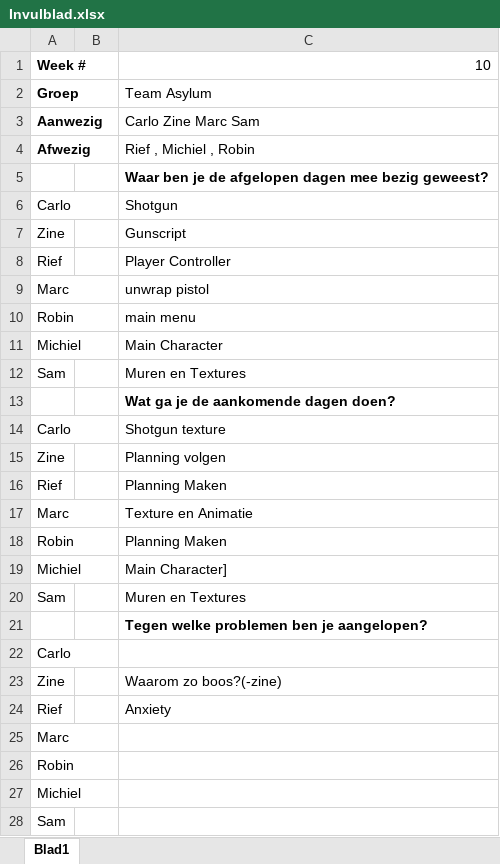
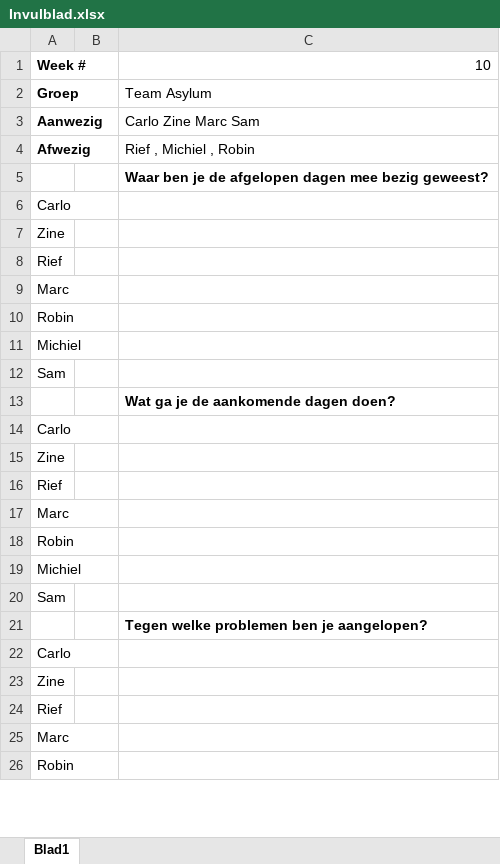
Before and after one commit to ryuiji/Team-Asylum3, an Excel workbook: Algemeen/Scrumlog/Invulblad.xlsx, sheet Blad1, drawn as a sheet; only a part is shown; values as stored, in another font and other column widths than the file's, no borders; removed rows and columns are numbered as before the commit, all else as after; the diff covers the shown part only; the diff names each change by its address in the sheet, - before the commit and + after, or states it on an @@ line.

Commit message:
Scrum Update & Invulblad leeggemaakt voor volgende scrums

```diff
--- a/Algemeen/Scrumlog/Invulblad.xlsx (sheet Blad1)
+++ b/Algemeen/Scrumlog/Invulblad.xlsx (sheet Blad1)
-row 6: Carlo |  | Shotgun
-row 7: Zine |  | Gunscript
-row 8: Rief |  | Player Controller
-row 9: Marc |  | unwrap pistol
-row 10: Robin |  | main menu
-row 11: Michiel |  | Main Character
-row 12: Sam |  | Muren en Textures
-row 14: Carlo |  | Shotgun texture
-row 15: Zine |  | Planning volgen
-row 16: Rief |  | Planning Maken
-row 17: Marc |  | Texture en Animatie
-row 18: Robin |  | Planning Maken
-row 19: Michiel |  | Main Character]
-row 20: Sam |  | Muren en Textures
-C7: Waarom zo boos?(-zine)
+C7: (empty)
-C8: Anxiety
+C8: (empty)
+row 14: Carlo
+row 15: Zine
+row 16: Rief
+row 17: Marc
+row 18: Robin
+row 19: Michiel
+row 20: Sam
+row 22: Carlo
+row 23: Zine
+row 24: Rief
+row 25: Marc
+row 26: Robin
```
Also changed, not shown: 2 added rows and 1 edited cell elsewhere in this sheet, 1 other file.
